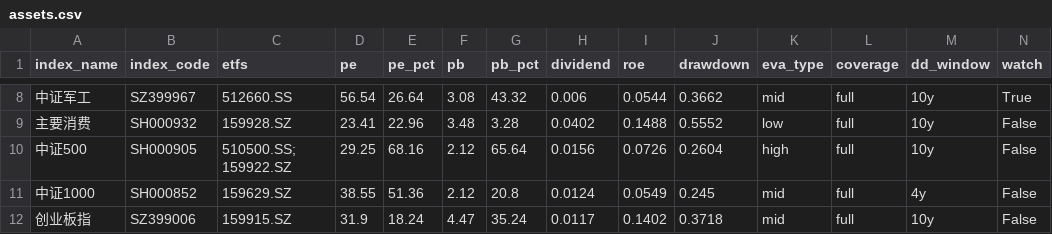
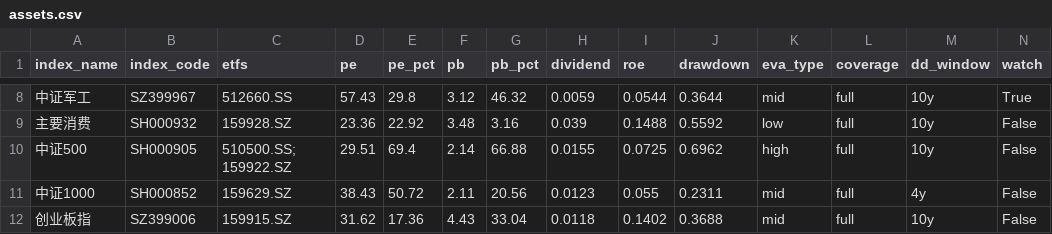
Before and after one commit to moyuanhua/etf-valuation, a CSV file: docs/assets.csv, drawn as a sheet; only a part is shown, gaps mark what is left out; the diff covers the shown part only.

```diff
--- a/docs/assets.csv
+++ b/docs/assets.csv
@@ -8,5 +8,5 @@ index_name,index_code,etfs,pe,pe_pct,pb,pb_pct,dividend,roe,drawdown,eva_type,co
-中证军工,SZ399967,512660.SS,56.54,26.64,3.08,43.32,0.006,0.0544,0.3662,mid,full,10y,True
-主要消费,SH000932,159928.SZ,23.41,22.96,3.48,3.28,0.0402,0.1488,0.5552,low,full,10y,False
-中证500,SH000905,510500.SS; 159922.SZ,29.25,68.16,2.12,65.64,0.0156,0.0726,0.2604,high,full,10y,False
-中证1000,SH000852,159629.SZ,38.55,51.36,2.12,20.8,0.0124,0.0549,0.245,mid,full,4y,False
-创业板指,SZ399006,159915.SZ,31.9,18.24,4.47,35.24,0.0117,0.1402,0.3718,mid,full,10y,False
+中证军工,SZ399967,512660.SS,57.43,29.8,3.12,46.32,0.0059,0.0544,0.3644,mid,full,10y,True
+主要消费,SH000932,159928.SZ,23.36,22.92,3.48,3.16,0.039,0.1488,0.5592,low,full,10y,False
+中证500,SH000905,510500.SS; 159922.SZ,29.51,69.4,2.14,66.88,0.0155,0.0725,0.6962,high,full,10y,False
+中证1000,SH000852,159629.SZ,38.43,50.72,2.11,20.56,0.0123,0.055,0.2311,mid,full,4y,False
+创业板指,SZ399006,159915.SZ,31.62,17.36,4.43,33.04,0.0118,0.1402,0.3688,mid,full,10y,False
```
Also changed, not shown: 108 edited cells elsewhere in this file, data/history/valuation.csv, 2 other files.
